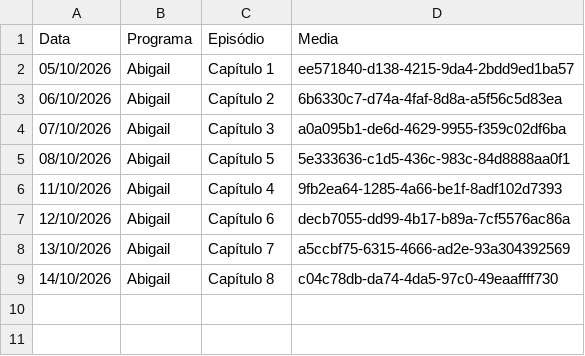
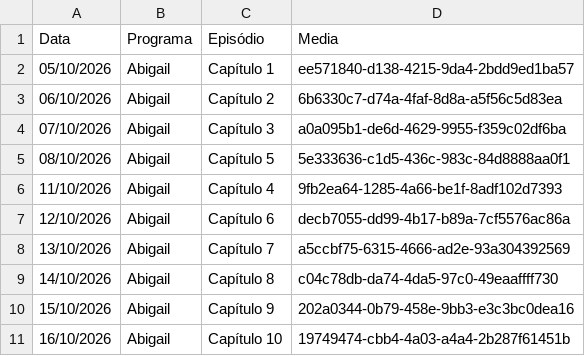
Before and after one commit to henriquerossi/Grade-SBTNovelas, a CSV file: programas/Abigail.csv, drawn as a sheet.

```diff
--- a/programas/Abigail.csv
+++ b/programas/Abigail.csv
@@ -9 +9,3 @@
 14/10/2026,Abigail,Capítulo 8,c04c78db-da74-4da5-97c0-49eaaffff730
+15/10/2026,Abigail,Capítulo 9,202a0344-0b79-458e-9bb3-e3c3bc0dea16
+16/10/2026,Abigail,Capítulo 10,19749474-cbb4-4a03-a4a4-2b287f61451b
```
Also changed, not shown: programas/Camaleões.csv, programas/Coração_Traído.csv, 4 other files.
